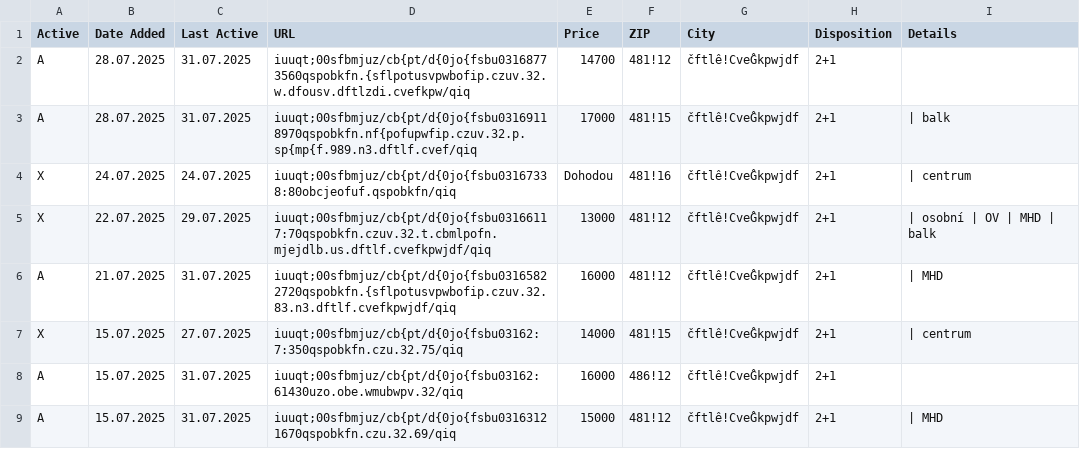
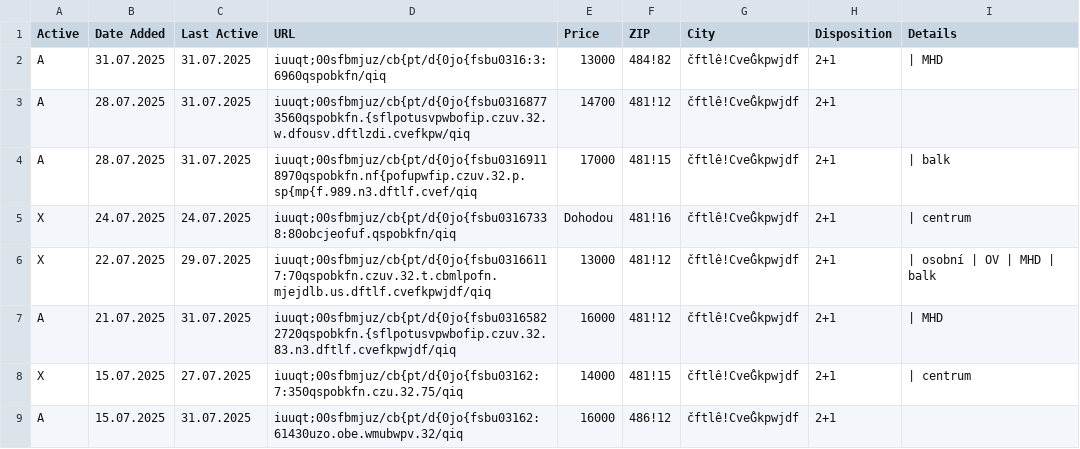
Before and after one commit to zahapat/real-watchdog, a CSV file: database/pronajem_2+1.csv, drawn as a sheet; only a part is shown; the shorter side is filled out with more unchanged rows.

Commit message:
[refactor]: Update database via automated action

```diff
--- a/database/pronajem_2+1.csv
+++ b/database/pronajem_2+1.csv
@@ -1,2 +1,3 @@
 Active,Date Added,Last Active,URL,Price,ZIP,City,Disposition,Details
+A,31.07.2025,31.07.2025,iuuqt;00sfbmjuz/cb{pt/d{0jo{fsbu0316:3:6960qspobkfn/qiq,13000,484!82,čftlê!CveĜkpwjdf,2+1,|  MHD
 A,28.07.2025,31.07.2025,iuuqt;00sfbmjuz/cb{pt/d{0jo{fsbu03168773560qspobkfn.{sflpotusvpwbofip.czuv.32.w.dfousv.dftlzdi.cvefkpw/qiq,14700,481!12,čftlê!CveĜkpwjdf,2+1,""
```
